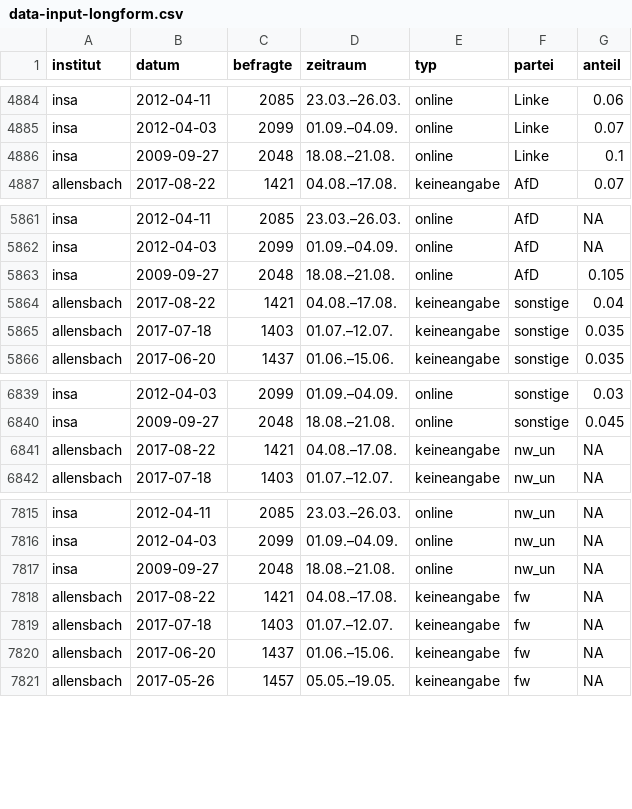
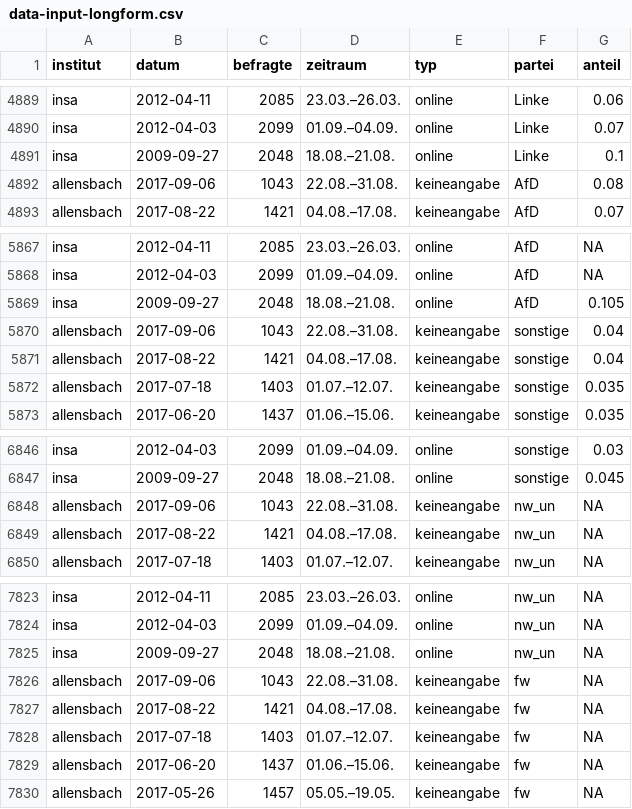
Before and after one commit to sueddeutsche/gen-better-polls, a CSV file: output/data-input-longform.csv, drawn as a sheet; only a part is shown, gaps mark what is left out; the diff covers the shown part only.

```diff
--- a/output/data-input-longform.csv
+++ b/output/data-input-longform.csv
@@ -4886,2 +4891,3 @@ insa,2012-04-03,2099,01.09.–04.09.,online,Linke,0.07
 insa,2009-09-27,2048,18.08.–21.08.,online,Linke,0.1
+allensbach,2017-09-06,1043,22.08.–31.08.,keineangabe,AfD,0.08
 allensbach,2017-08-22,1421,04.08.–17.08.,keineangabe,AfD,0.07
@@ -5863,2 +5869,3 @@ insa,2012-04-03,2099,01.09.–04.09.,online,AfD,NA
 insa,2009-09-27,2048,18.08.–21.08.,online,AfD,0.105
+allensbach,2017-09-06,1043,22.08.–31.08.,keineangabe,sonstige,0.04
 allensbach,2017-08-22,1421,04.08.–17.08.,keineangabe,sonstige,0.04
@@ -6840,2 +6847,3 @@ insa,2012-04-03,2099,01.09.–04.09.,online,sonstige,0.03
 insa,2009-09-27,2048,18.08.–21.08.,online,sonstige,0.045
+allensbach,2017-09-06,1043,22.08.–31.08.,keineangabe,nw_un,NA
 allensbach,2017-08-22,1421,04.08.–17.08.,keineangabe,nw_un,NA
@@ -7817,2 +7825,3 @@ insa,2012-04-03,2099,01.09.–04.09.,online,nw_un,NA
 insa,2009-09-27,2048,18.08.–21.08.,online,nw_un,NA
+allensbach,2017-09-06,1043,22.08.–31.08.,keineangabe,fw,NA
 allensbach,2017-08-22,1421,04.08.–17.08.,keineangabe,fw,NA
```
Also changed, not shown: 5 added rows elsewhere in this file, output/data-rolling-average-and-error.csv.
